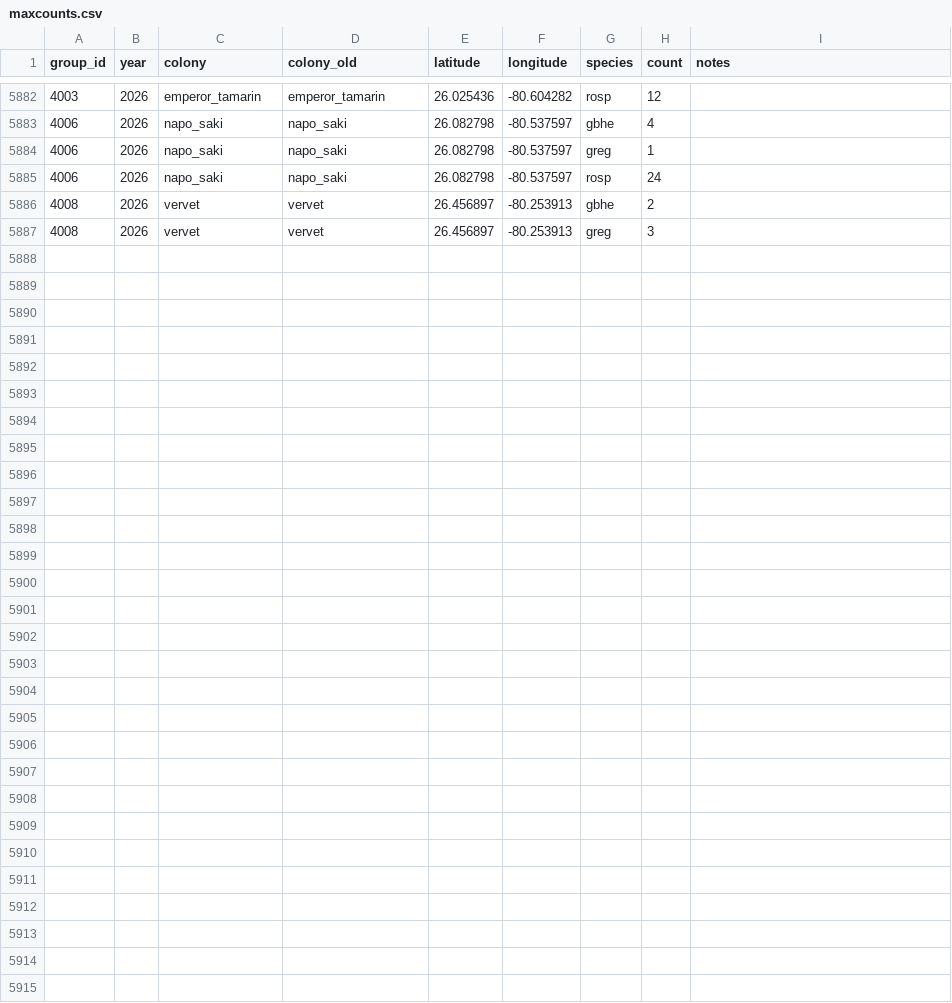
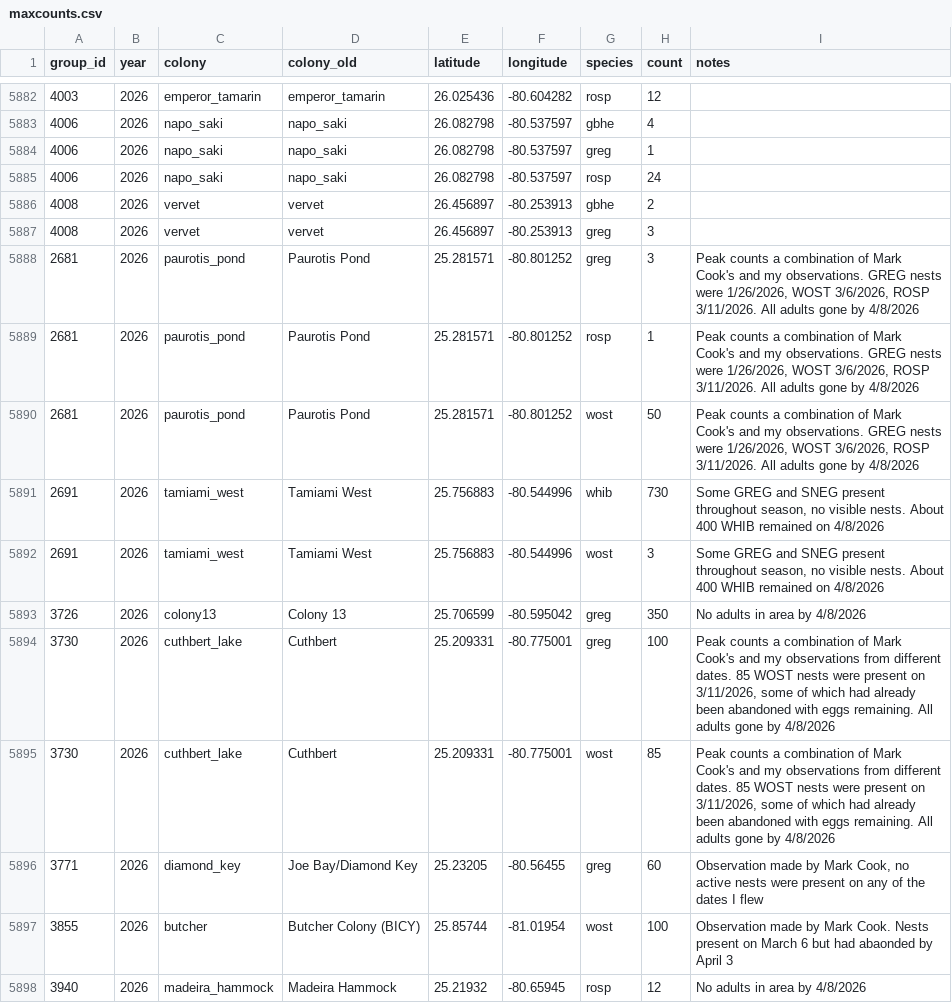
Before and after one commit to weecology/EvergladesWadingBird, a CSV file: Counts/maxcounts.csv, drawn as a sheet; only a part is shown, gaps mark what is left out.

Commit message:
Add ENP data from Katrina [minor]

```diff
--- a/Counts/maxcounts.csv
+++ b/Counts/maxcounts.csv
@@ -5887 +5887,12 @@
 4008,2026,vervet,vervet,26.456897,-80.253913,greg,3,
+2681,2026,paurotis_pond,Paurotis Pond,25.281571,-80.801252,greg,3,"Peak counts a combination of Mark Cook's and my observations. GREG nests were 1/26/2026, WOST 3/6/2026, ROSP 3/11/2026. All adults gone by 4/8/2026"
+2681,2026,paurotis_pond,Paurotis Pond,25.281571,-80.801252,rosp,1,"Peak counts a combination of Mark Cook's and my observations. GREG nests were 1/26/2026, WOST 3/6/2026, ROSP 3/11/2026. All adults gone by 4/8/2026"
+2681,2026,paurotis_pond,Paurotis Pond,25.281571,-80.801252,wost,50,"Peak counts a combination of Mark Cook's and my observations. GREG nests were 1/26/2026, WOST 3/6/2026, ROSP 3/11/2026. All adults gone by 4/8/2026"
+2691,2026,tamiami_west,Tamiami West,25.756883,-80.544996,whib,730,"Some GREG and SNEG present throughout season, no visible nests. About 400 WHIB remained on 4/8/2026"
+2691,2026,tamiami_west,Tamiami West,25.756883,-80.544996,wost,3,"Some GREG and SNEG present throughout season, no visible nests. About 400 WHIB remained on 4/8/2026"
+3726,2026,colony13,Colony 13,25.706599,-80.595042,greg,350,"No adults in area by 4/8/2026"
+3730,2026,cuthbert_lake,Cuthbert,25.209331,-80.775001,greg,100,"Peak counts a combination of Mark Cook's and my observations from different dates. 85 WOST nests were present on 3/11/2026, some of which had already been abandoned with eggs remaining. All adults gone by 4/8/2026"
+3730,2026,cuthbert_lake,Cuthbert,25.209331,-80.775001,wost,85,"Peak counts a combination of Mark Cook's and my observations from different dates. 85 WOST nests were present on 3/11/2026, some of which had already been abandoned with eggs remaining. All adults gone by 4/8/2026"
+3771,2026,diamond_key,Joe Bay/Diamond Key,25.23205,-80.56455,greg,60,"Observation made by Mark Cook, no active nests were present on any of the dates I flew"
+3855,2026,butcher,Butcher Colony (BICY),25.85744,-81.01954,wost,100,"Observation made by Mark Cook. Nests present on March 6 but had abaonded by April 3"
+3940,2026,madeira_hammock,Madeira Hammock,25.21932,-80.65945,rosp,12,"No adults in area by 4/8/2026"
```
Also changed, not shown: 1 other file.
